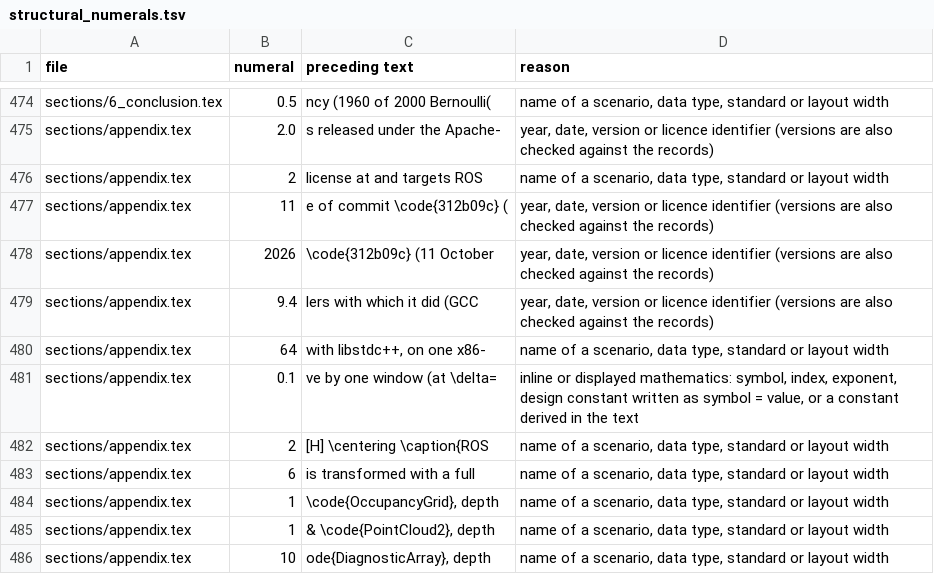
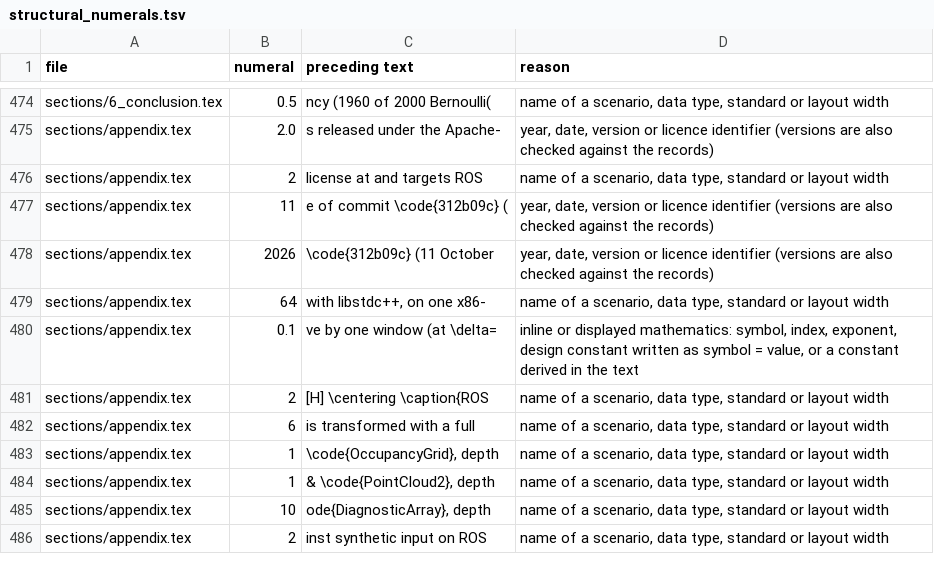
Before and after one commit to kjungmo/strata, a TSV file: paper/arxiv_ref/structural_numerals.tsv, drawn as a sheet; only a part is shown, gaps mark what is left out; the shorter side is filled out with more unchanged rows.

Commit message:
paper: companions re-synced with the master, reproduction log for E6, mutation report
Markdown and Korean companions compared with the master sentence by sentence
(E6, E4 without latency, rays outside the array, four contributions, pin and
reproduction paragraphs). reproduction_log.txt: GCC 9.4.0 from a fresh clone of
93f310b. mutation_report.txt: 1642 of 1644 changed numerals caught; the two
survivors closed by a sentence rule. PDF rebuilt (37 pages).

```diff
--- a/paper/arxiv_ref/structural_numerals.tsv
+++ b/paper/arxiv_ref/structural_numerals.tsv
@@ -478,3 +478,2 @@ sections/appendix.tex	11	e of commit \code{312b09c} (	year, date, version or lic
 sections/appendix.tex	2026	 \code{312b09c} (11 October 	year, date, version or licence identifier (versions are also checked against the records)
-sections/appendix.tex	9.4	lers with which it did (GCC 	year, date, version or licence identifier (versions are also checked against the records)
 sections/appendix.tex	64	 with libstdc++, on one x86-	name of a scenario, data type, standard or layout width
```
Also changed, not shown: 9 other files.
